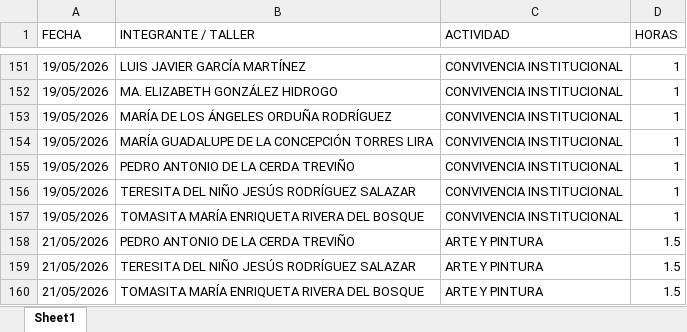
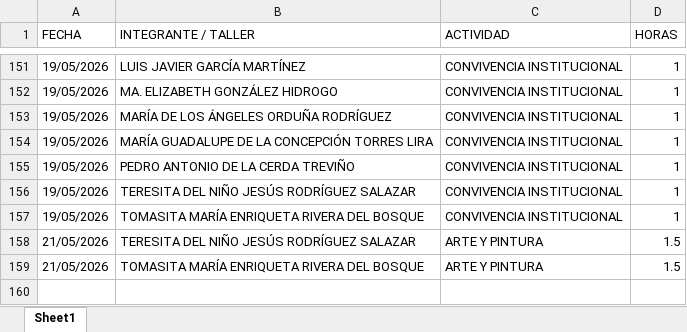
Before and after one commit to jesusalbertomoraleslopez-byte/mentes-app, an Excel workbook: asistencia.xlsx, sheet Sheet1, drawn as a sheet; only a part is shown, gaps mark what is left out; values as stored, in another font and other column widths than the file's, no borders; the diff names each change by its address in the sheet, - before the commit and + after, or states it on an @@ line.

Commit message:
Admin: Eliminación de 1 registros individuales del día 21/05/2026

```diff
--- a/asistencia.xlsx (sheet Sheet1)
+++ b/asistencia.xlsx (sheet Sheet1)
-row 158: 21/05/2026 | PEDRO ANTONIO DE LA CERDA TREVIÑO | ARTE Y PINTURA | 1.5
```
